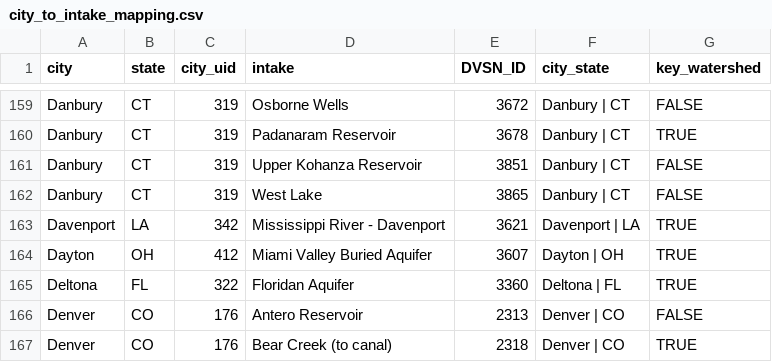
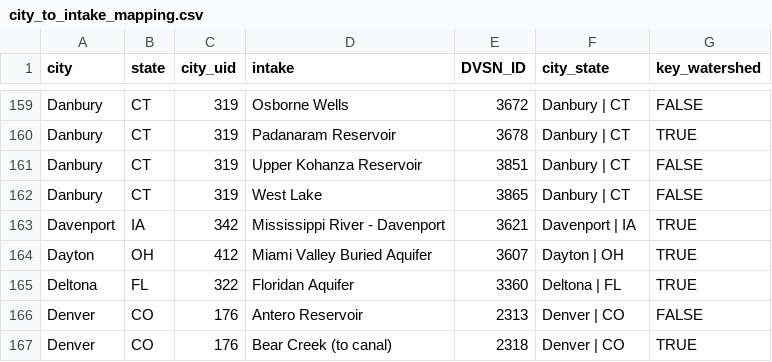
Before and after one commit to IMMM-SFA/teleconnect, a CSV file: inst/extdata/city_to_intake_mapping.csv, drawn as a sheet; only a part is shown, gaps mark what is left out.

Commit message:
Change Davenport, LA to Davenport, IA.

```diff
--- a/inst/extdata/city_to_intake_mapping.csv
+++ b/inst/extdata/city_to_intake_mapping.csv
@@ -162,3 +162,3 @@ Danbury,CT,319,Upper Kohanza Reservoir,3851,Danbury | CT,FALSE
 Danbury,CT,319,West Lake,3865,Danbury | CT,FALSE
-Davenport,LA,342,Mississippi River - Davenport,3621,Davenport | LA,TRUE
+Davenport,IA,342,Mississippi River - Davenport,3621,Davenport | IA,TRUE
 Dayton,OH,412,Miami Valley Buried Aquifer,3607,Dayton | OH,TRUE
```
